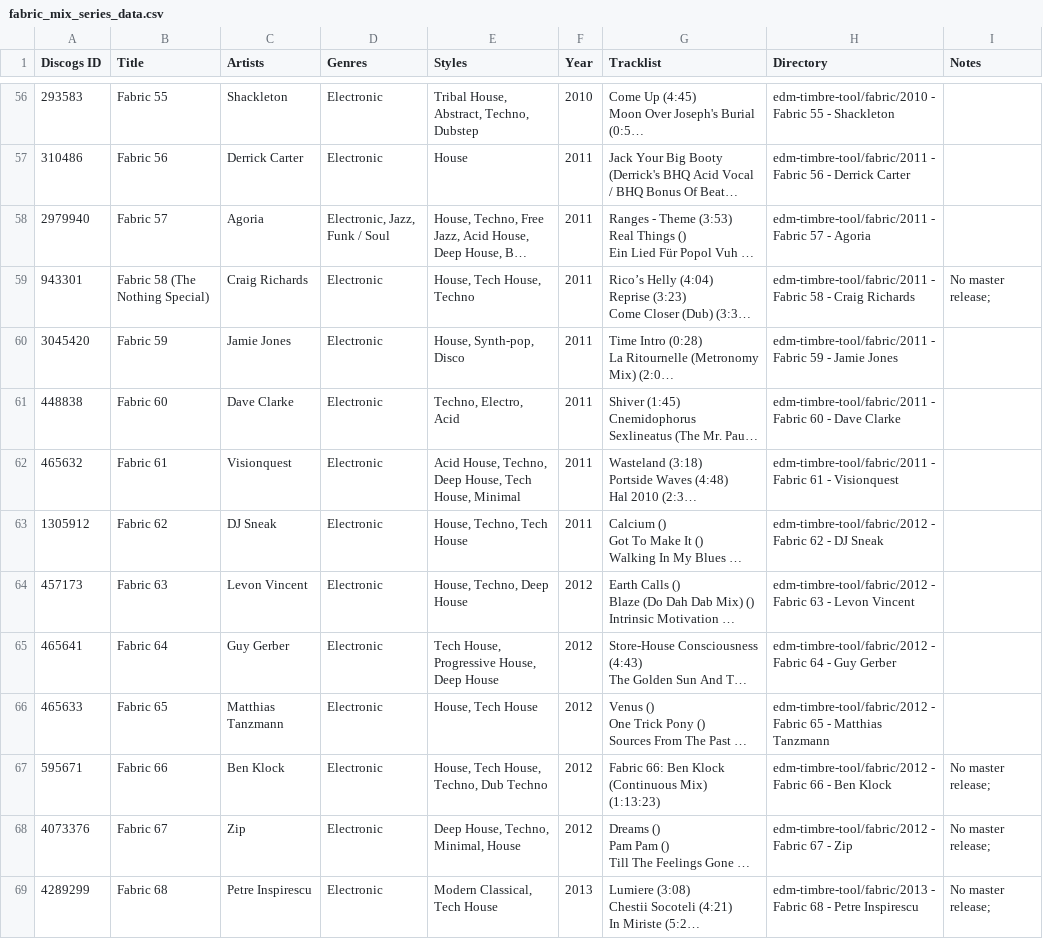
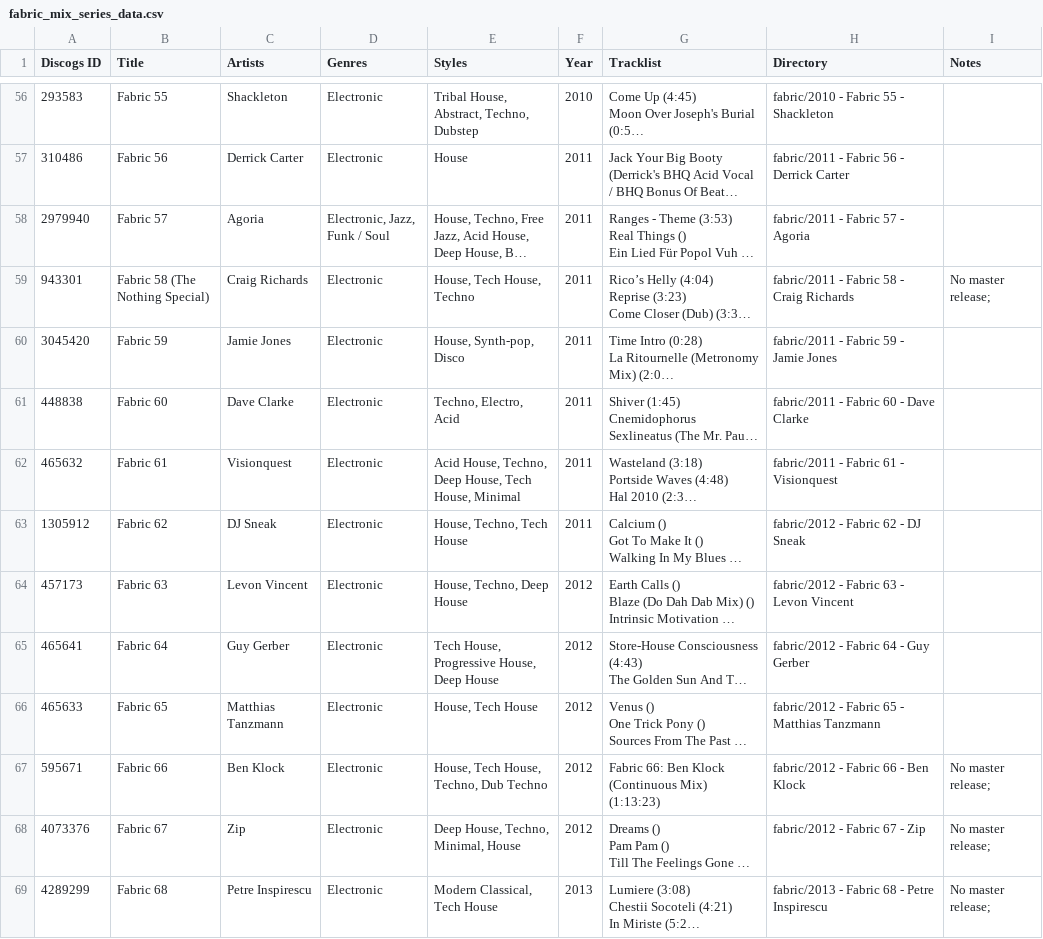
Before and after one commit to alexjameswilliams/EDMAudioRepresentations, a CSV file: fabric_mix_series_data.csv, drawn as a sheet; only a part is shown, gaps mark what is left out; long unchanged cells end in …; the diff covers the shown part only; the diff names each change by its address in the sheet, - before the commit and + after, or states it on an @@ line.

Commit message:
Update Directory field

```diff
--- a/fabric_mix_series_data.csv
+++ b/fabric_mix_series_data.csv
-H56 (Directory): edm-timbre-tool/fabric/2010 - Fabric 55 - Shackleton
+H56 (Directory): fabric/2010 - Fabric 55 - Shackleton
-H57 (Directory): edm-timbre-tool/fabric/2011 - Fabric…
+H57 (Directory): fabric/2011 - Fabric…
-H58 (Directory): edm-timbre-tool/fabric/2011 - Fabric 57 - Agoria
+H58 (Directory): fabric/2011 - Fabric 57 - Agoria
-H59 (Directory): edm-timbre-tool/fabric/2011 - Fabric…
+H59 (Directory): fabric/2011 - Fabric…
-H60 (Directory): edm-timbre-tool/fabric/2011 - Fabric 59 - Jamie Jones
+H60 (Directory): fabric/2011 - Fabric 59 - Jamie Jones
-H61 (Directory): edm-timbre-tool/fabric/2011 - Fabric 60 - Dave Clarke
+H61 (Directory): fabric/2011 - Fabric 60 - Dave Clarke
-H62 (Directory): edm-timbre-tool/fabric/2011 - Fabric 61 - Visionquest
+H62 (Directory): fabric/2011 - Fabric 61 - Visionquest
-H63 (Directory): edm-timbre-tool/fabric/2012 - Fabric 62 - DJ Sneak
+H63 (Directory): fabric/2012 - Fabric 62 - DJ Sneak
-H64 (Directory): edm-timbre-tool/fabric/2012 - Fabric…
+H64 (Directory): fabric/2012 - Fabric…
-H65 (Directory): edm-timbre-tool/fabric/2012 - Fabric 64 - Guy Gerber
+H65 (Directory): fabric/2012 - Fabric 64 - Guy Gerber
-H66 (Directory): edm-timbre-tool/fabric/2012 - Fabric…
+H66 (Directory): fabric/2012 - Fabric…
-H67 (Directory): edm-timbre-tool/fabric/2012 - Fabric 66 - Ben Klock
+H67 (Directory): fabric/2012 - Fabric 66 - Ben Klock
-H68 (Directory): edm-timbre-tool/fabric/2012 - Fabric 67 - Zip
+H68 (Directory): fabric/2012 - Fabric 67 - Zip
-H69 (Directory): edm-timbre-tool/fabric/2013 - Fabric…
+H69 (Directory): fabric/2013 - Fabric…
```
Also changed, not shown: 86 edited cells elsewhere in this file, fabriclive_mix_series_data.csv.
